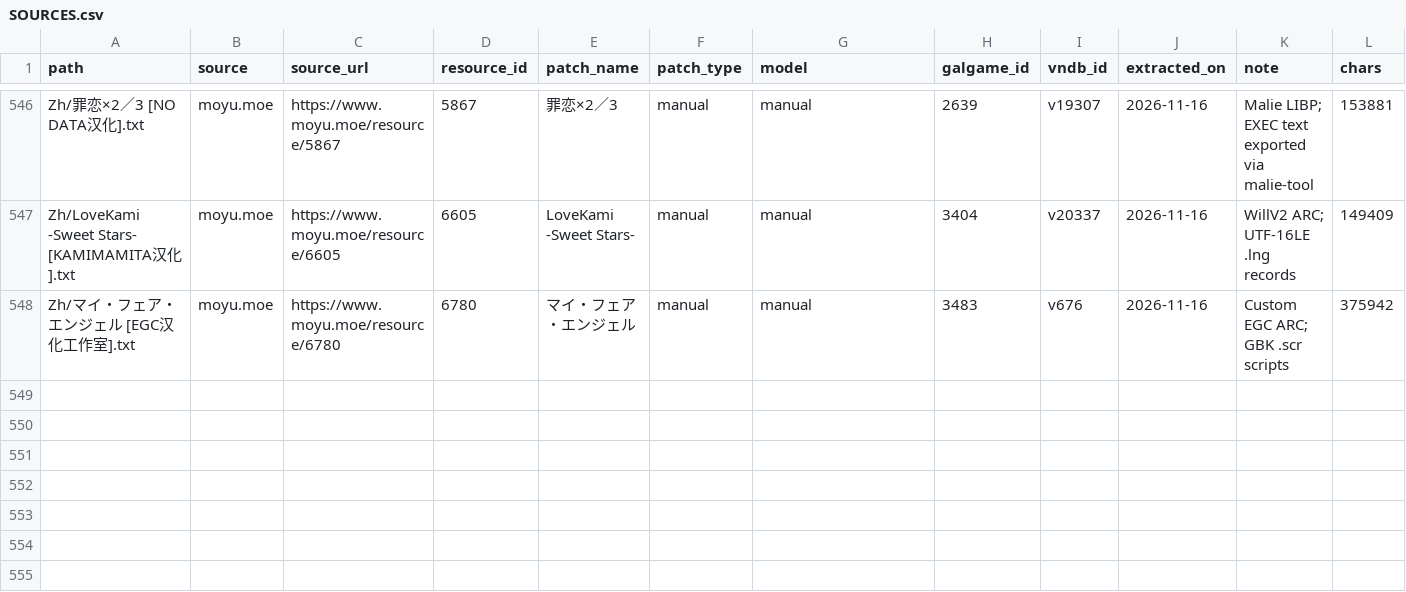
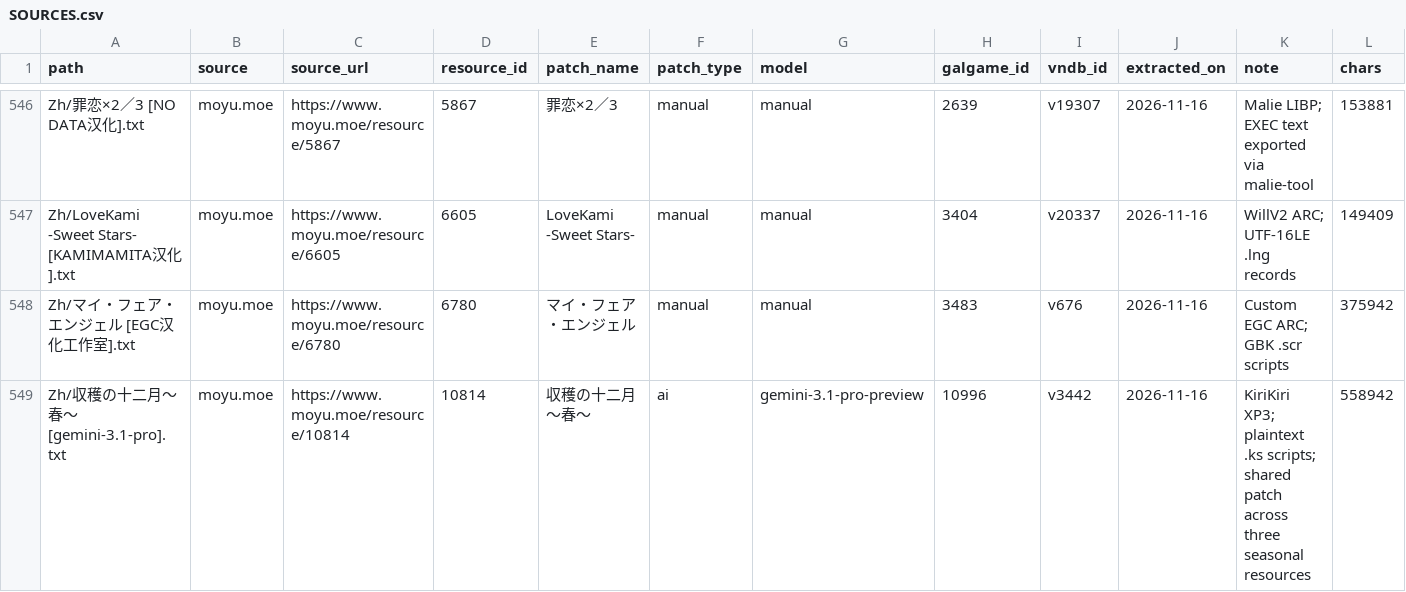
Before and after one commit to m-rui001/galgame-script-corpus, a CSV file: SOURCES.csv, drawn as a sheet; only a part is shown, gaps mark what is left out; rows hold the shown columns only; the diff names each change by its address in the sheet, - before the commit and + after, or states it on an @@ line.

```diff
--- a/SOURCES.csv
+++ b/SOURCES.csv
+row 549: Zh/収穫の十二月～春～ [gemini-3.1-pro].txt | moyu.moe | https://www.moyu.moe/resource/10814 | 10814 | 収穫の十二月～春～ | ai | gemini-3.1-pro-preview | 10996 | v3442 | 2026-11-16 | KiriKiri XP3; plaintext .ks scripts; shared patch across three seasonal resources | 558942
```
Also changed, not shown: MANIFEST.csv, VNDB_INDEX.csv, 1 other file.
